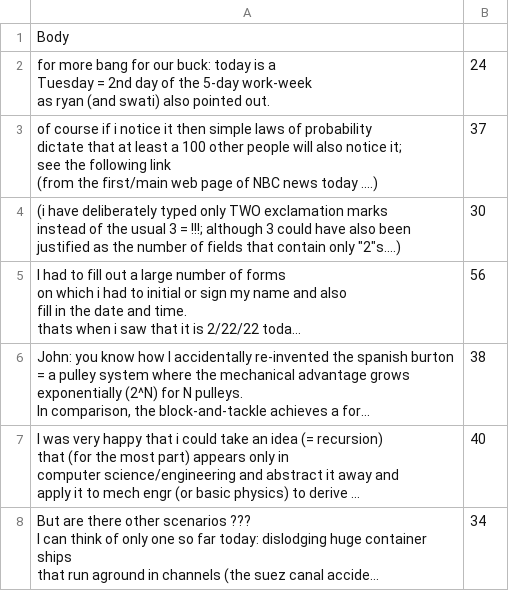
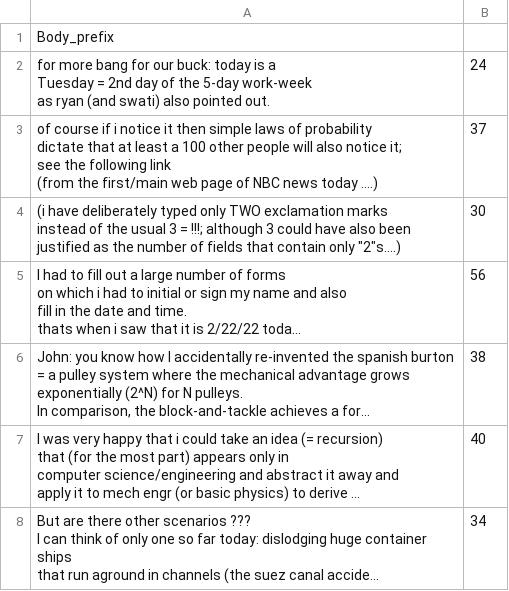
Before and after one commit to ajnadel/chveers, a CSV file: test_set_chveers_30.csv, drawn as a sheet; only a part is shown; long unchanged cells end in ….

Commit message:
changing headers

```diff
--- a/test_set_chveers_30.csv
+++ b/test_set_chveers_30.csv
@@ -1,2 +1,2 @@
-Body,
+Body_prefix,
 "for more bang for our buck: today is a
```
